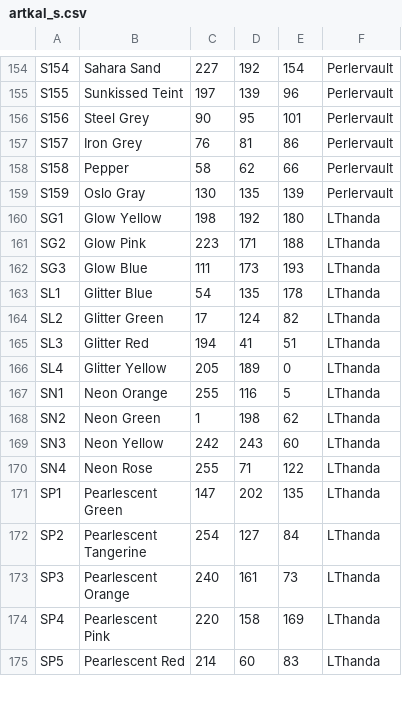
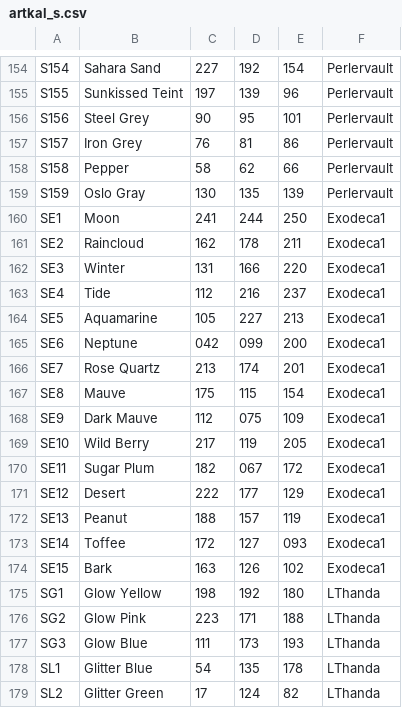
Before and after one commit to maxcleme/beadcolors, a CSV file: raw/artkal_s.csv, drawn as a sheet; only a part is shown, gaps mark what is left out; the shorter side is filled out with more unchanged rows.

Commit message:
:sparkles: support new artkal S colors

```diff
--- a/raw/artkal_s.csv
+++ b/raw/artkal_s.csv
@@ -159,2 +159,17 @@ S158,Pepper,58,62,66,Perlervault
 S159,Oslo Gray,130,135,139,Perlervault
+SE1,Moon,241,244,250,Exodeca1
+SE2,Raincloud,162,178,211,Exodeca1
+SE3,Winter,131,166,220,Exodeca1
+SE4,Tide,112,216,237,Exodeca1
+SE5,Aquamarine,105,227,213,Exodeca1
+SE6,Neptune,042,099,200,Exodeca1
+SE7,Rose Quartz,213,174,201,Exodeca1
+SE8,Mauve,175,115,154,Exodeca1
+SE9,Dark Mauve,112,075,109,Exodeca1
+SE10,Wild Berry,217,119,205,Exodeca1
+SE11,Sugar Plum,182,067,172,Exodeca1
+SE12,Desert,222,177,129,Exodeca1
+SE13,Peanut,188,157,119,Exodeca1
+SE14,Toffee,172,127,093,Exodeca1
+SE15,Bark,163,126,102,Exodeca1
 SG1,Glow Yellow,198,192,180,LThanda
```
